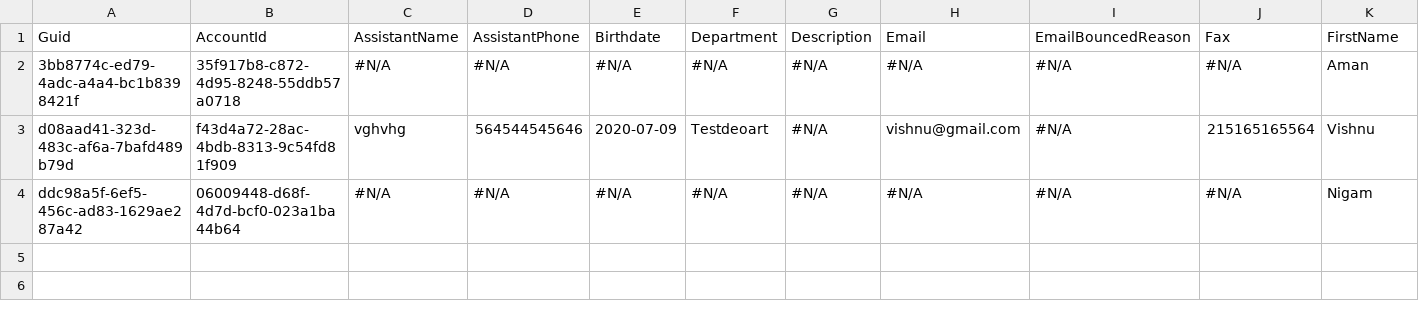
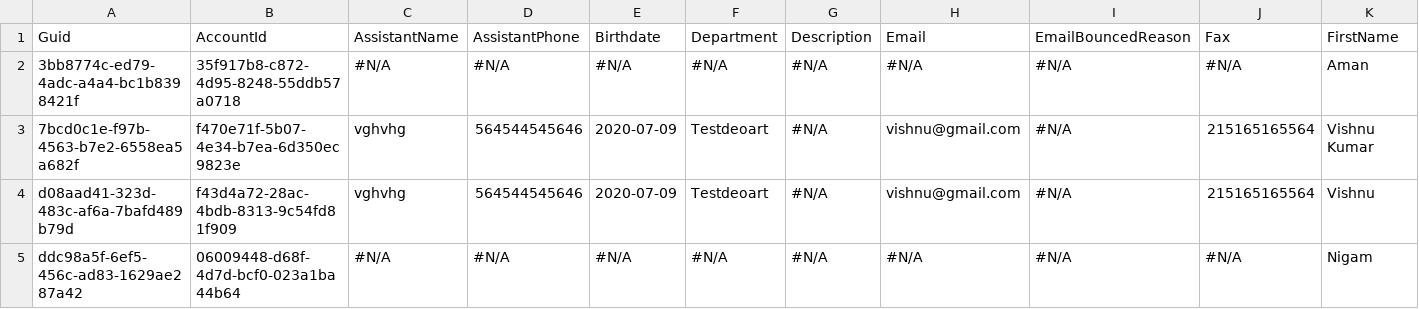
Before and after one commit to prodlytestuser/CPQTest9, a CSV file: Contact.csv, drawn as a sheet; only a part is shown; rows hold the shown columns only; the diff names each change by its address in the sheet, - before the commit and + after, or states it on an @@ line.

```diff
--- a/Contact.csv
+++ b/Contact.csv
+row 3: 7bcd0c1e-f97b-4563-b7e2-6558ea5a682f | f470e71f-5b07-4e34-b7ea-6d350ec9823e | vghvhg | 564544545646 | 2020-07-09 | Testdeoart | #N/A | vishnu@gmail.com | #N/A | 215165165564 | Vishnu Kumar
```
Also changed, not shown: Account.csv, Case.csv, 1 other file.
